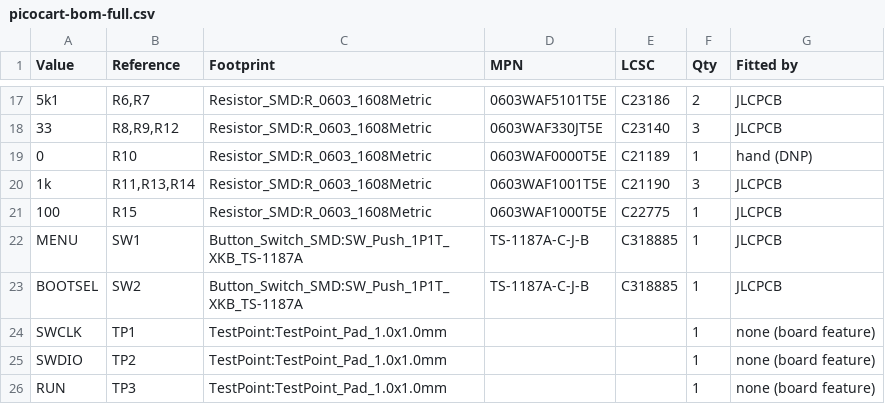
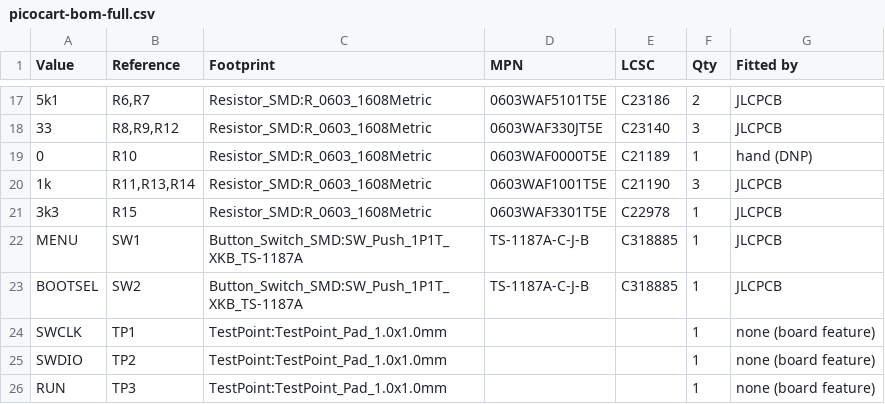
Before and after one commit to timex-sinclair-projects/2068PicoCart, a CSV file: hardware/bom/picocart-bom-full.csv, drawn as a sheet; only a part is shown, gaps mark what is left out.

```diff
--- a/hardware/bom/picocart-bom-full.csv
+++ b/hardware/bom/picocart-bom-full.csv
@@ -20,3 +20,3 @@
 "1k","R11,R13,R14","Resistor_SMD:R_0603_1608Metric","0603WAF1001T5E","C21190","3","JLCPCB"
-"100","R15","Resistor_SMD:R_0603_1608Metric","0603WAF1000T5E","C22775","1","JLCPCB"
+"3k3","R15","Resistor_SMD:R_0603_1608Metric","0603WAF3301T5E","C22978","1","JLCPCB"
 "MENU","SW1","Button_Switch_SMD:SW_Push_1P1T_XKB_TS-1187A","TS-1187A-C-J-B","C318885","1","JLCPCB"
```
Also changed, not shown: hardware/bom/picocart-jlcpcb-bom.csv, hardware/fab/jlcpcb/picocart-bom.csv, 8 other files.
